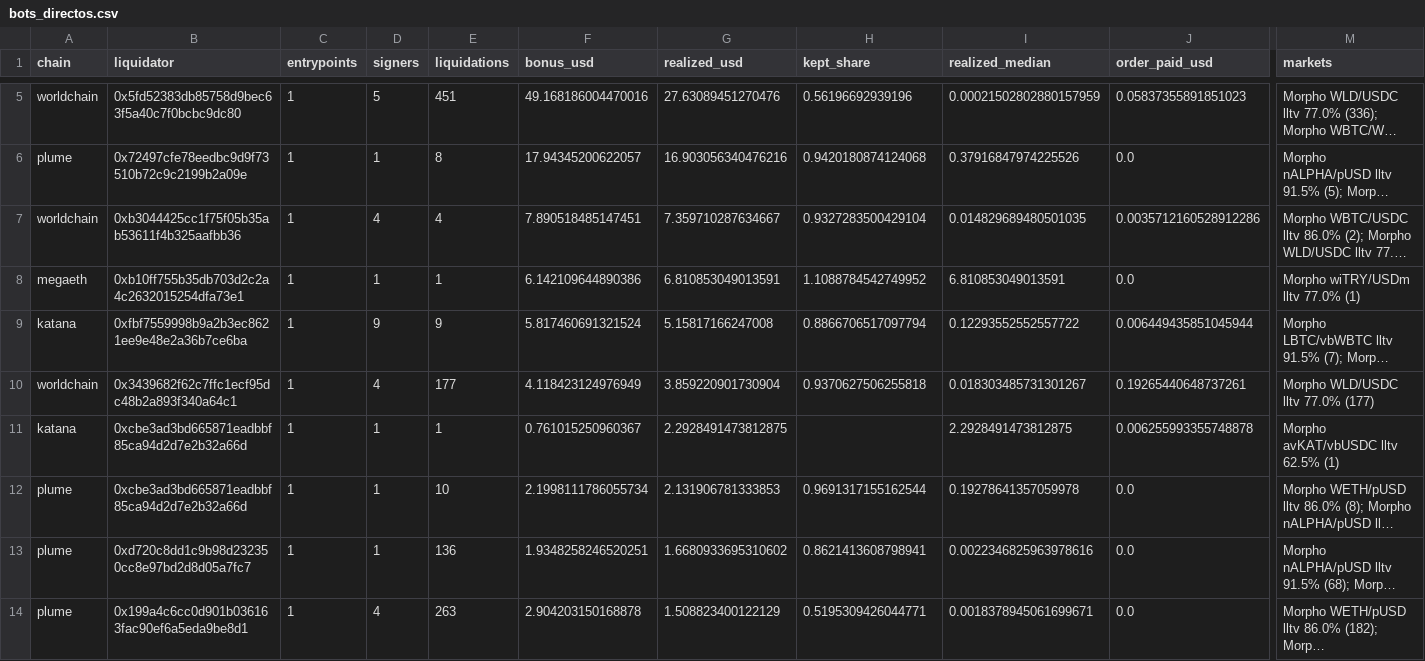
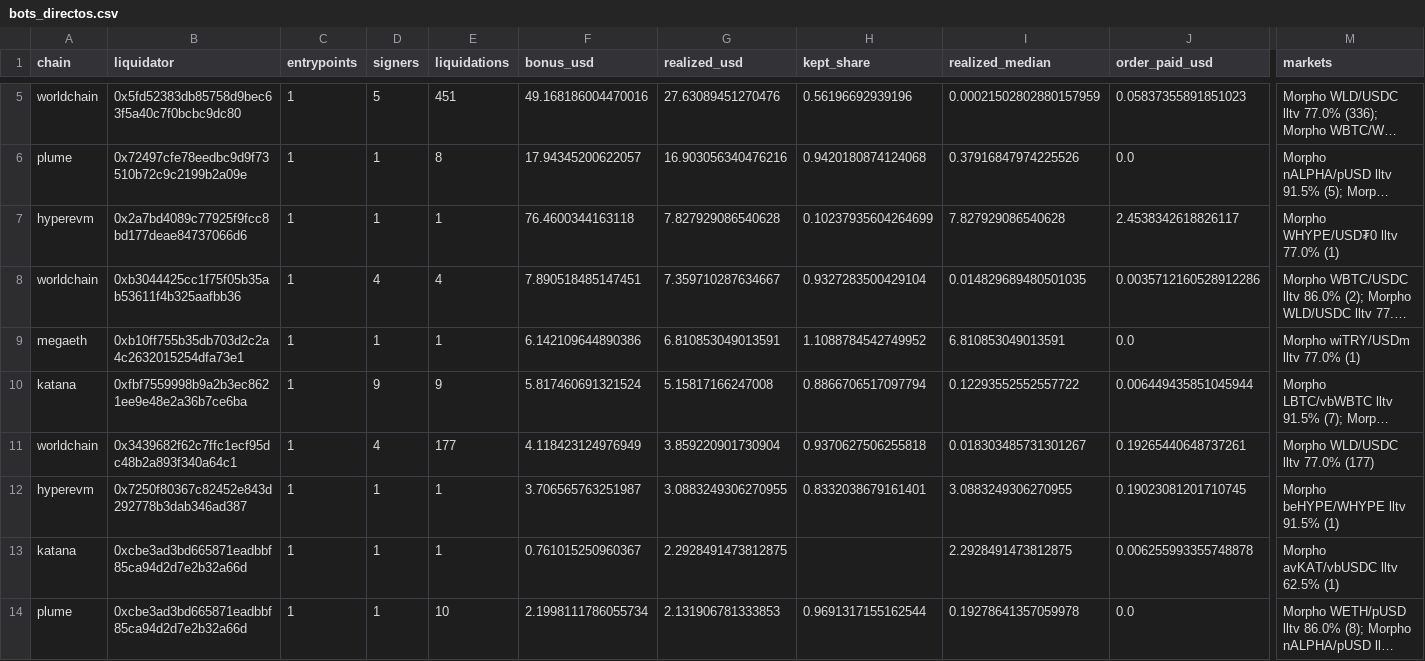
Before and after one commit to josuechavando350-png/nexus-quant-capital, a CSV file: ultimo/bots_directos.csv, drawn as a sheet; only a part is shown, gaps mark what is left out; the shorter side is filled out with more unchanged rows; long unchanged cells end in …; rows hold the shown columns only; the diff covers the shown part only; the diff names each change by its address in the sheet, - before the commit and + after, or states it on an @@ line.

```diff
--- a/ultimo/bots_directos.csv
+++ b/ultimo/bots_directos.csv
+row 7: hyperevm | 0x2a7bd4089c77925f9fcc8bd177deae84737066d6 | 1 | 1 | 1 | 76.4600344163118 | 7.827929086540628 | 0.10237935604264699 | 7.827929086540628 | 2.4538342618826117 | Morpho WHYPE/USD₮0 lltv 77.0% (1)
+row 12: hyperevm | 0x7250f80367c82452e843d292778b3dab346ad387 | 1 | 1 | 1 | 3.706565763251987 | 3.0883249306270955 | 0.8332038679161401 | 3.0883249306270955 | 0.19023081201710745 | Morpho beHYPE/WHYPE lltv 91.5% (1)
```
Also changed, not shown: 6 added rows elsewhere in this file, 7 other files.
